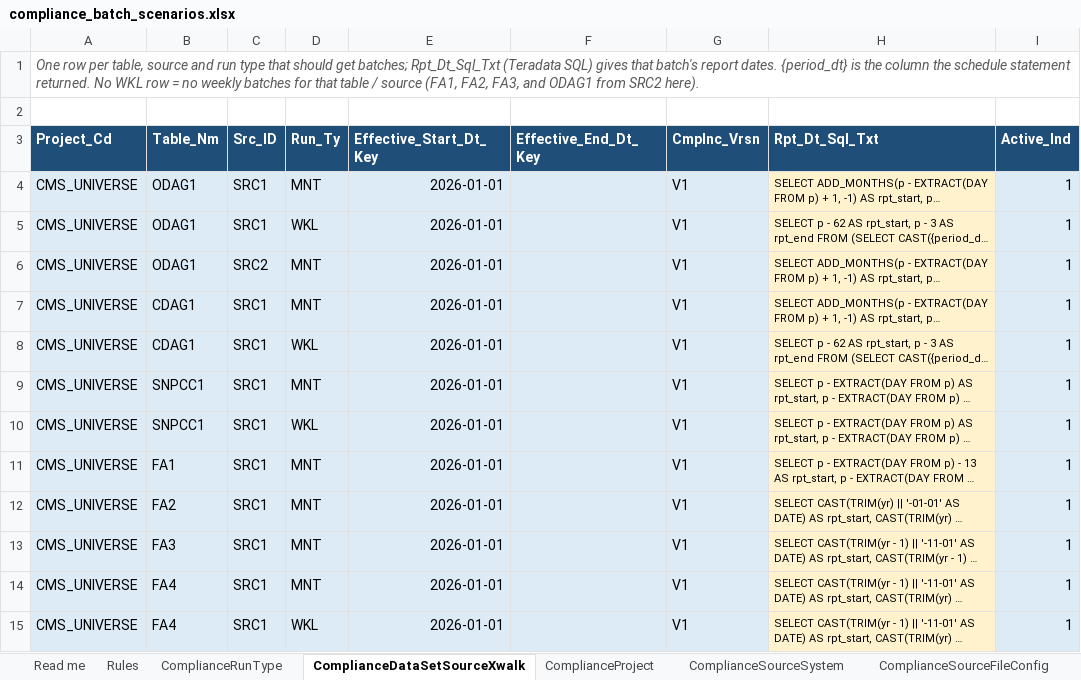
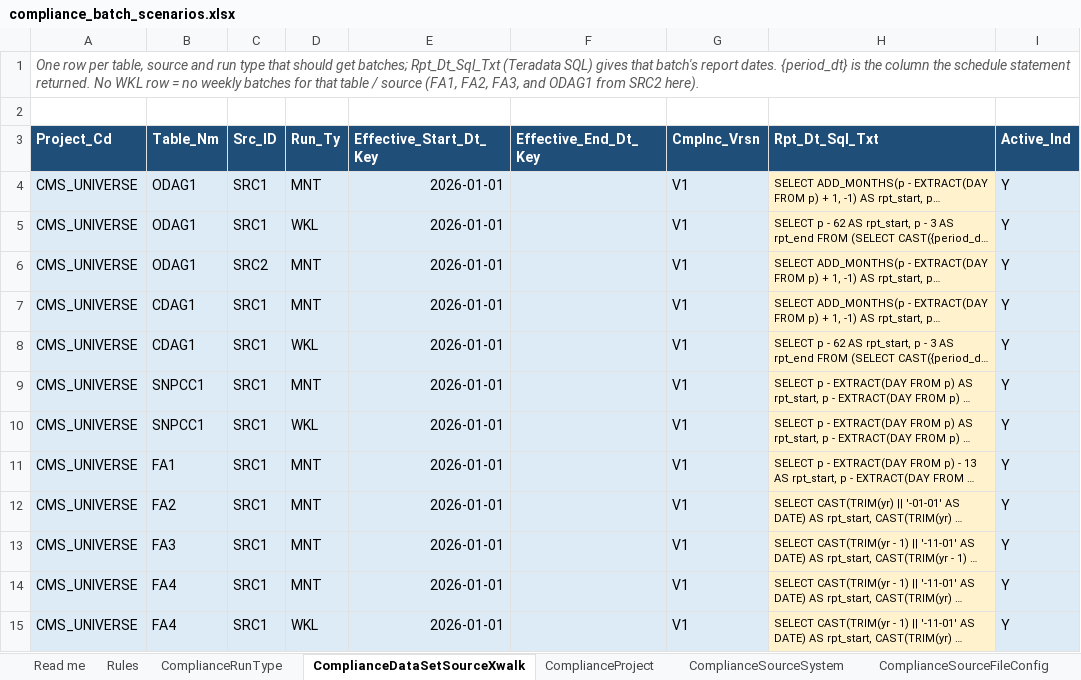
Before and after one commit to trinathgundavaram/framework, an Excel workbook: airflow/compliance_framework/examples/compliance_batch_scenarios.xlsx, sheet ComplianceDataSetSourceXwalk, drawn as a sheet; long unchanged cells end in …; values as stored, in another font and other column widths than the file's, no borders; the diff names each change by its address in the sheet, - before the commit and + after, or states it on an @@ line.

```diff
--- a/airflow/compliance_framework/examples/compliance_batch_scenarios.xlsx (sheet ComplianceDataSetSourceXwalk)
+++ b/airflow/compliance_framework/examples/compliance_batch_scenarios.xlsx (sheet ComplianceDataSetSourceXwalk)
-I4:I15 (Active_Ind): 1
+I4:I15 (Active_Ind): Y
```
Also changed, not shown: sheet ComplianceRequestControl, sheet ComplianceSourceFileConfig, sheet ComplianceRunType, sheet ComplianceSourceSystem, sheet ComplianceProject, 32 other files.
